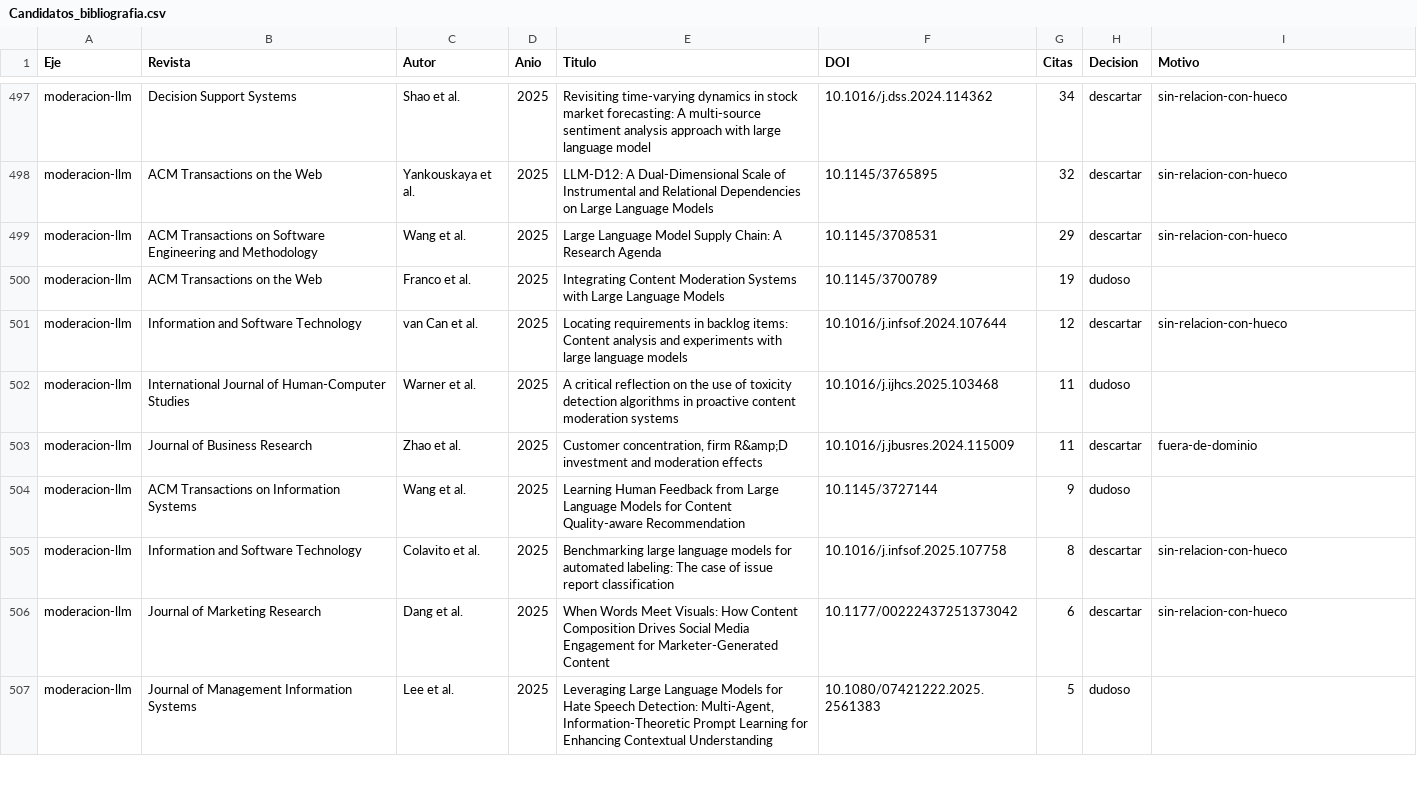
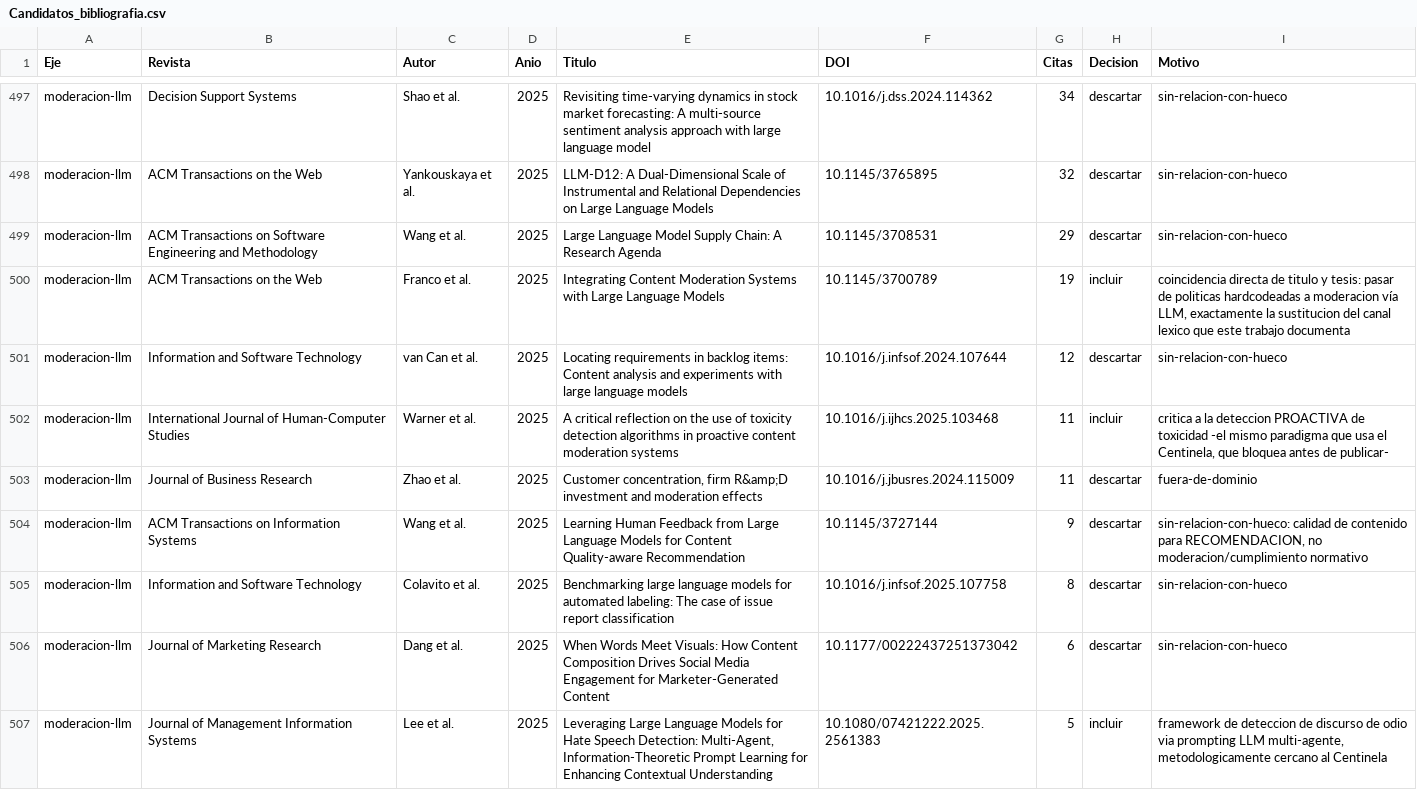
Before and after one commit to NicolasHassanP/Postly, a CSV file: avance/instrumentos/Candidatos_bibliografia.csv, drawn as a sheet; only a part is shown, gaps mark what is left out; the diff covers the shown part only.

```diff
--- a/avance/instrumentos/Candidatos_bibliografia.csv
+++ b/avance/instrumentos/Candidatos_bibliografia.csv
@@ -510,9 +510,9 @@ moderacion-llm,ACM Transactions on the Web,Yankouskaya et al.,2025,LLM-D12: A Du
 moderacion-llm,ACM Transactions on Software Engineering and Methodology,Wang et al.,2025,Large Language Model Supply Chain: A Research Agenda,10.1145/3708531,29,descartar,sin-relacion-con-hueco
-moderacion-llm,ACM Transactions on the Web,Franco et al.,2025,Integrating Content Moderation Systems with Large Language Models,10.1145/3700789,19,dudoso,
+moderacion-llm,ACM Transactions on the Web,Franco et al.,2025,Integrating Content Moderation Systems with Large Language Models,10.1145/3700789,19,incluir,"coincidencia directa de titulo y tesis: pasar de politicas hardcodeadas a moderacion vía LLM, exactamente la sustitucion del canal lexico que este trabajo documenta"
 moderacion-llm,Information and Software Technology,van Can et al.,2025,Locating requirements in backlog items: Content analysis and experiments with large language models,10.1016/j.infsof.2024.107644,12,descartar,sin-relacion-con-hueco
-moderacion-llm,International Journal of Human-Computer Studies,Warner et al.,2025,A critical reflection on the use of toxicity detection algorithms in proactive content moderation systems,10.1016/j.ijhcs.2025.103468,11,dudoso,
+moderacion-llm,International Journal of Human-Computer Studies,Warner et al.,2025,A critical reflection on the use of toxicity detection algorithms in proactive content moderation systems,10.1016/j.ijhcs.2025.103468,11,incluir,"critica a la deteccion PROACTIVA de toxicidad -el mismo paradigma que usa el Centinela, que bloquea antes de publicar-"
 moderacion-llm,Journal of Business Research,Zhao et al.,2025,"Customer concentration, firm R&amp;D investment and moderation effects",10.1016/j.jbusres.2024.115009,11,descartar,fuera-de-dominio
-moderacion-llm,ACM Transactions on Information Systems,Wang et al.,2025,Learning Human Feedback from Large Language Models for Content Quality-aware Recommendation,10.1145/3727144,9,dudoso,
+moderacion-llm,ACM Transactions on Information Systems,Wang et al.,2025,Learning Human Feedback from Large Language Models for Content Quality-aware Recommendation,10.1145/3727144,9,descartar,"sin-relacion-con-hueco: calidad de contenido para RECOMENDACION, no moderacion/cumplimiento normativo"
 moderacion-llm,Information and Software Technology,Colavito et al.,2025,Benchmarking large language models for automated labeling: The case of issue report classification,10.1016/j.infsof.2025.107758,8,descartar,sin-relacion-con-hueco
 moderacion-llm,Journal of Marketing Research,Dang et al.,2025,When Words Meet Visuals: How Content Composition Drives Social Media Engagement for Marketer-Generated Content,10.1177/00222437251373042,6,descartar,sin-relacion-con-hueco
-moderacion-llm,Journal of Management Information Systems,Lee et al.,2025,"Leveraging Large Language Models for Hate Speech Detection: Multi-Agent, Information-Theoretic Prompt Learning for Enhancing Contextual Understanding",10.1080/07421222.2025.2561383,5,dudoso,
+moderacion-llm,Journal of Management Information Systems,Lee et al.,2025,"Leveraging Large Language Models for Hate Speech Detection: Multi-Agent, Information-Theoretic Prompt Learning for Enhancing Contextual Understanding",10.1080/07421222.2025.2561383,5,incluir,"framework de deteccion de discurso de odio via prompting LLM multi-agente, metodologicamente cercano al Centinela"
```
Also changed, not shown: 56 edited cells elsewhere in this file, 1 other file.
